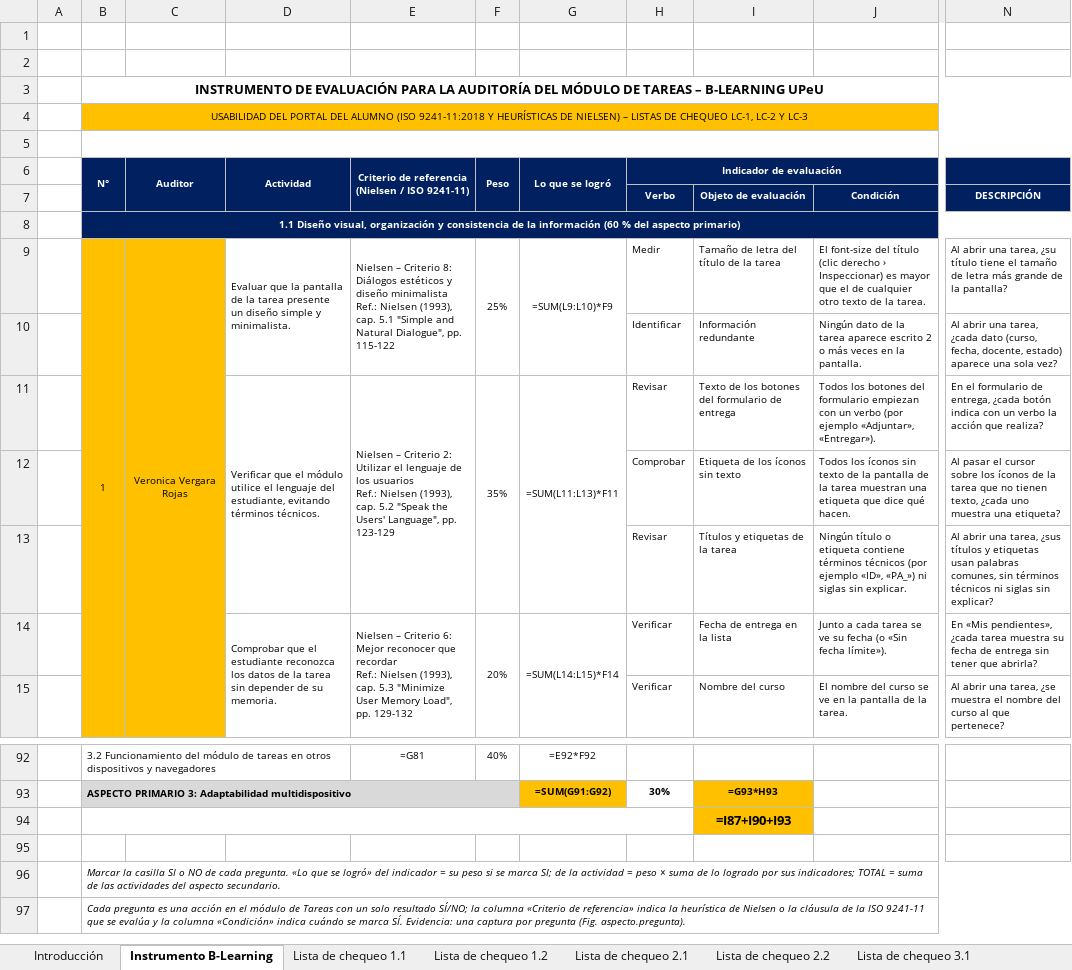
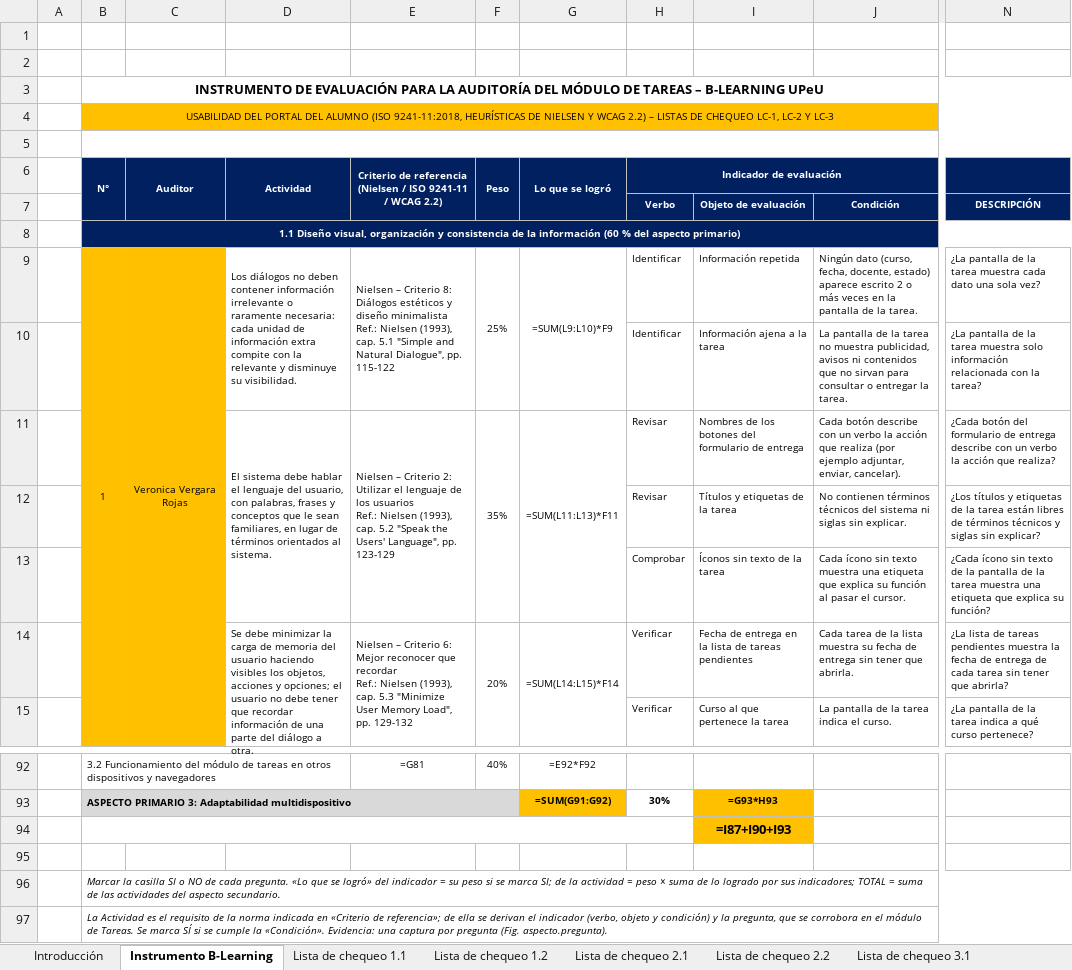
Before and after one commit to ver20/AUDITORIA, an Excel workbook: INSTRUMENTO/Actividad de Aprendizaje 06 - Instrumento B-Learning (Tareas).xlsx, sheet Instrumento B-Learning, drawn as a sheet; only a part is shown, gaps mark what is left out; values as stored, in another font and other column widths than the file's, no borders; formulas without a stored value are shown as written; the diff covers the shown part only; the diff names each change by its address in the sheet, - before the commit and + after, or states it on an @@ line.

```diff
--- a/INSTRUMENTO/Actividad de Aprendizaje 06 - Instrumento B-Learning (Tareas).xlsx (sheet Instrumento B-Learning)
+++ b/INSTRUMENTO/Actividad de Aprendizaje 06 - Instrumento B-Learning (Tareas).xlsx (sheet Instrumento B-Learning)
-B4: …ALUMNO (ISO 9241-11:2018 Y HEURÍSTICAS DE NIELSEN) – LISTAS…
+B4: …ALUMNO (ISO 9241-11:2018, HEURÍSTICAS DE NIELSEN Y WCAG 2.2) – LISTAS…
-E6: …/ ISO 9241-11)
+E6: …/ ISO 9241-11 / WCAG 2.2)
-D9: Evaluar que la pantalla de la tarea presente un diseño simple y minimalista.
+D9: Los diálogos no deben contener información irrelevante o raramente necesaria: cada unidad de información extra compite con la relevante y disminuye su visibilidad.
-H9: Medir
+H9: Identificar
-I9: Tamaño de letra del título de la tarea
+I9: Información repetida
-J9: El font-size del título (clic derecho › Inspeccionar) es mayor que el de cualquier otro texto de la…
+J9: Ningún dato (curso, fecha, docente, estado) aparece escrito 2 o más veces en la pantalla de la…
-N9: Al abrir una tarea, ¿su título tiene el tamaño de letra más grande de la pantalla?
+N9: ¿La pantalla de la tarea muestra cada dato una sola vez?
-I10: Información redundante
+I10: Información ajena a la tarea
-J10: Ningún dato de la tarea aparece escrito 2 o más veces en la pantalla.
+J10: La pantalla de la tarea no muestra publicidad, avisos ni contenidos que no sirvan para consultar o entregar la tarea.
-N10: Al abrir una tarea, ¿cada dato (curso, fecha, docente, estado) aparece una sola vez?
+N10: ¿La pantalla de la tarea muestra solo información relacionada con la tarea?
-D11: Verificar que el módulo utilice el lenguaje del estudiante, evitando términos técnicos.
+D11: El sistema debe hablar el lenguaje del usuario, con palabras, frases y conceptos que le sean familiares, en lugar de términos orientados al sistema.
-I11: Texto de los…
+I11: Nombres de los…
-J11: Todos los botones del formulario empiezan con un verbo (por ejemplo «Adjuntar», «Entregar»).
+J11: Cada botón describe con un verbo la acción que realiza (por ejemplo adjuntar, enviar, cancelar).
-N11: En el formulario de entrega, ¿cada botón indica con un…
+N11: ¿Cada botón del formulario de entrega describe con un…
-H12: Comprobar
+H12: Revisar
-I12: Etiqueta de los íconos sin texto
+I12: Títulos y etiquetas de la tarea
-J12: Todos los íconos sin texto de la pantalla de la tarea muestran una etiqueta que dice qué hacen.
+J12: No contienen términos técnicos del sistema ni siglas sin explicar.
-N12: Al pasar el cursor sobre los íconos de la tarea que no tienen texto, ¿cada uno muestra una etiqueta?
+N12: ¿Los títulos y etiquetas de la tarea están libres de términos técnicos y siglas sin explicar?
-H13: Revisar
+H13: Comprobar
-I13: Títulos y etiquetas de la tarea
+I13: Íconos sin texto de la tarea
-J13: Ningún título o etiqueta contiene términos técnicos (por ejemplo «ID», «PA_») ni siglas sin explicar.
+J13: Cada ícono sin texto muestra una etiqueta que explica su función al pasar el cursor.
-N13: Al abrir una tarea, ¿sus títulos y etiquetas usan palabras comunes, sin términos técnicos ni siglas sin explicar?
+N13: ¿Cada ícono sin texto de la pantalla de la tarea muestra una etiqueta que explica su función?
-D14: Comprobar que el estudiante reconozca los datos de la tarea sin depender de su memoria.
+D14: Se debe minimizar la carga de memoria del usuario haciendo visibles los objetos, acciones y opciones; el usuario no debe tener que recordar información de una parte del diálogo a otra.
-I14: Fecha de entrega en la lista
+I14: Fecha de entrega en la lista de tareas pendientes
-J14: Junto a cada tarea se ve su fecha (o «Sin fecha límite»).
+J14: Cada tarea de la lista muestra su fecha de entrega sin tener que abrirla.
-N14: En «Mis pendientes», ¿cada tarea muestra su fecha de entrega sin tener…
+N14: ¿La lista de tareas pendientes muestra la fecha de entrega de cada tarea sin tener…
-I15: Nombre del curso
+I15: Curso al que pertenece la tarea
-J15: El nombre del curso se ve en la pantalla de la tarea.
+J15: La pantalla de la tarea indica el curso.
-N15: Al abrir una tarea, ¿se muestra el nombre del curso al que pertenece?
+N15: ¿La pantalla de la tarea indica a qué curso pertenece?
-B97: Cada pregunta es una acción en el módulo de Tareas con un solo resultado SÍ/NO; la columna «Criterio de referencia» indica la heurística de Nielsen o la cláusula de la ISO 9241-11 que se evalúa y la columna «Condición» indica cuándo se marca SÍ. Evidencia: una…
+B97: La Actividad es el requisito de la norma indicada en «Criterio de referencia»; de ella se derivan el indicador (verbo, objeto y condición) y la pregunta, que se corrobora en el módulo de Tareas. Se marca SÍ si se cumple la «Condición». Evidencia: una…
```
Also changed, not shown: 5 added rows, 5 removed rows, 216 edited cells and merged cells elsewhere in this sheet, sheet Lista de chequeo 1.2, sheet Lista de chequeo 3.2, sheet Lista de chequeo 2.2, sheet Lista de chequeo 1.1, sheet Lista de chequeo 3.1, sheet Lista de chequeo 2.1, EJECUCION/Auditor_1_Veronica Vergara/Actividad de aprendizaje 07 - RNC y Hallazgos - Veronica Vergara.xlsx, 17 other files.
